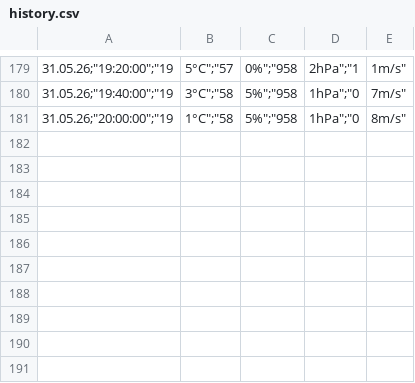
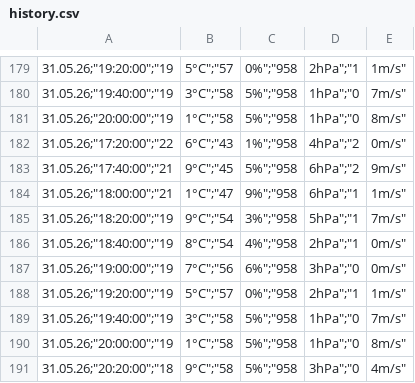
Before and after one commit to KarellB/meteo, a CSV file: history.csv, drawn as a sheet; only a part is shown, gaps mark what is left out.

```diff
--- a/history.csv
+++ b/history.csv
@@ -181 +181,11 @@
 "31.05.26";"20:00:00";"19,1°C";"58,5%";"958,1hPa";"0,8m/s"
+"31.05.26";"17:20:00";"22,6°C";"43,1%";"958,4hPa";"2,0m/s"
+"31.05.26";"17:40:00";"21,9°C";"45,5%";"958,6hPa";"2,9m/s"
+"31.05.26";"18:00:00";"21,1°C";"47,9%";"958,6hPa";"1,1m/s"
+"31.05.26";"18:20:00";"19,9°C";"54,3%";"958,5hPa";"1,7m/s"
+"31.05.26";"18:40:00";"19,8°C";"54,4%";"958,2hPa";"1,0m/s"
+"31.05.26";"19:00:00";"19,7°C";"56,6%";"958,3hPa";"0,0m/s"
+"31.05.26";"19:20:00";"19,5°C";"57,0%";"958,2hPa";"1,1m/s"
+"31.05.26";"19:40:00";"19,3°C";"58,5%";"958,1hPa";"0,7m/s"
+"31.05.26";"20:00:00";"19,1°C";"58,5%";"958,1hPa";"0,8m/s"
+"31.05.26";"20:20:00";"18,9°C";"58,5%";"958,3hPa";"0,4m/s"
```
Also changed, not shown: data.csv.
